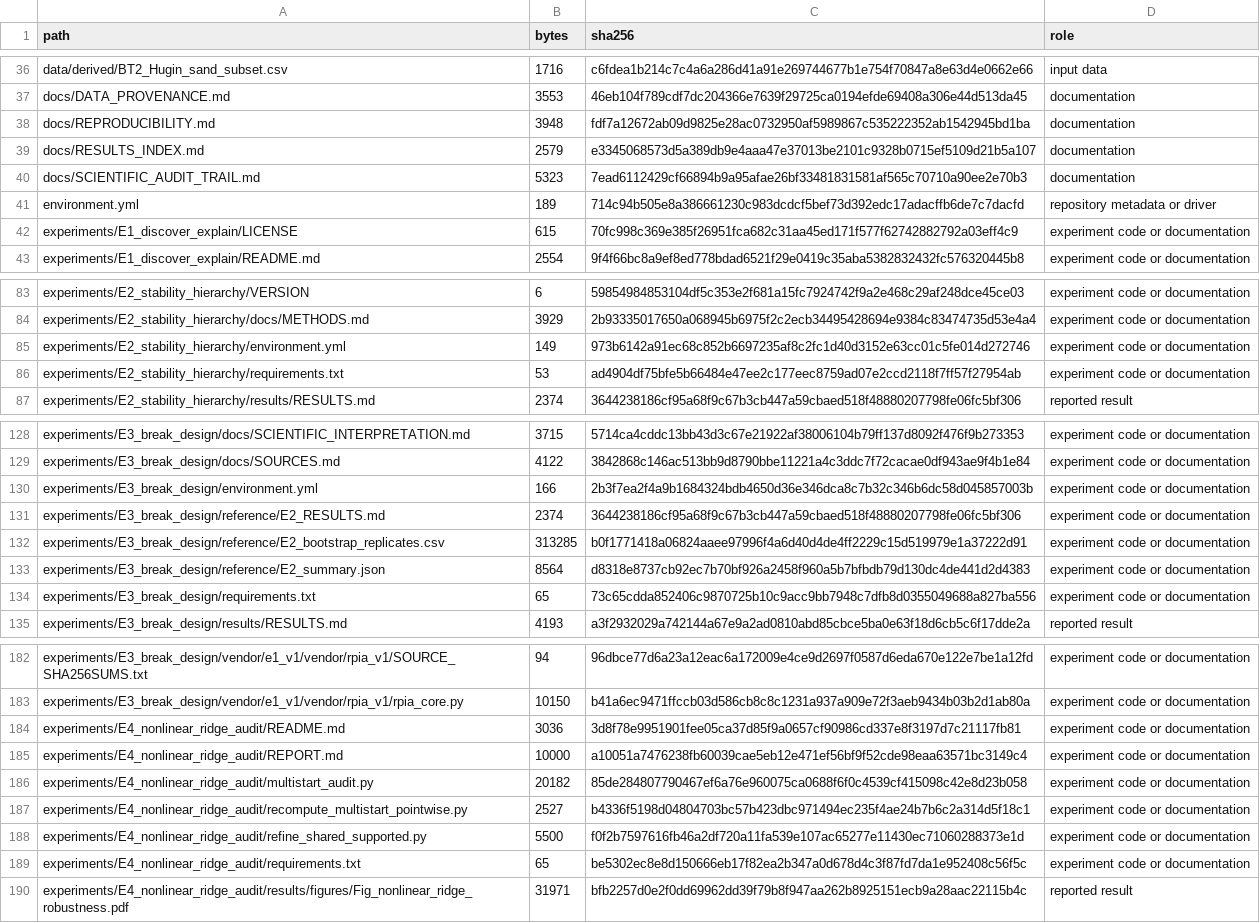
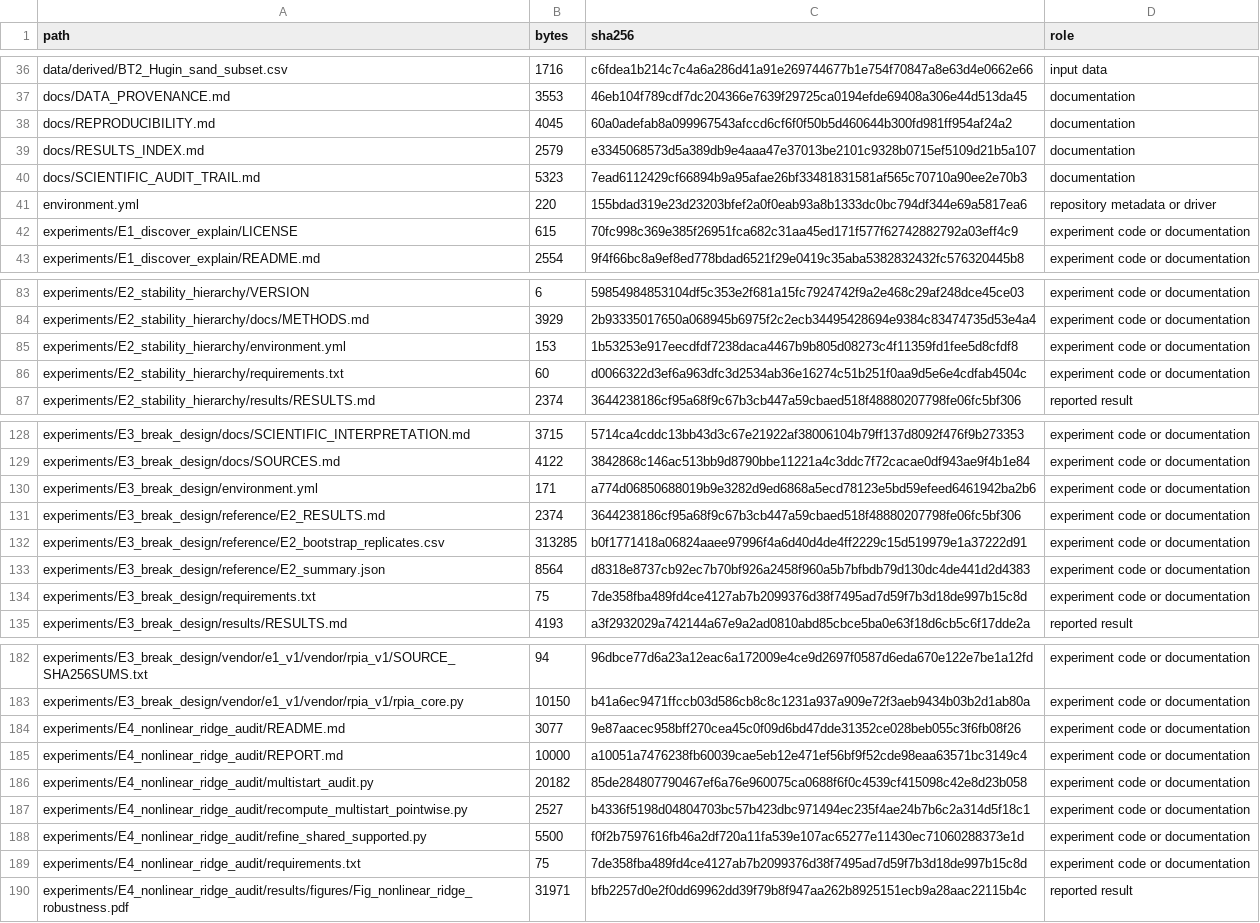
Before and after one commit to epleite/Constant-cement-identifiability, a CSV file: MANIFEST.csv, drawn as a sheet; only a part is shown, gaps mark what is left out; the diff covers the shown part only.

```diff
--- a/MANIFEST.csv
+++ b/MANIFEST.csv
@@ -37,6 +37,6 @@ data/derived/BT2_Hugin_sand_subset.csv,1716,c6fdea1b214c7c4a6a286d41a91e26974467
 docs/DATA_PROVENANCE.md,3553,46eb104f789cdf7dc204366e7639f29725ca0194efde69408a306e44d513da45,documentation
-docs/REPRODUCIBILITY.md,3948,fdf7a12672ab09d9825e28ac0732950af5989867c535222352ab1542945bd1ba,documentation
+docs/REPRODUCIBILITY.md,4045,60a0adefab8a099967543afccd6cf6f0f50b5d460644b300fd981ff954af24a2,documentation
 docs/RESULTS_INDEX.md,2579,e3345068573d5a389db9e4aaa47e37013be2101c9328b0715ef5109d21b5a107,documentation
 docs/SCIENTIFIC_AUDIT_TRAIL.md,5323,7ead6112429cf66894b9a95afae26bf33481831581af565c70710a90ee2e70b3,documentation
-environment.yml,189,714c94b505e8a386661230c983dcdcf5bef73d392edc17adacffb6de7c7dacfd,repository metadata or driver
+environment.yml,220,155bdad319e23d23203bfef2a0f0eab93a8b1333dc0bc794df344e69a5817ea6,repository metadata or driver
 experiments/E1_discover_explain/LICENSE,615,70fc998c369e385f26951fca682c31aa45ed171f577f62742882792a03eff4c9,experiment code or documentation
@@ -84,4 +84,4 @@ experiments/E2_stability_hierarchy/VERSION,6,59854984853104df5c353e2f681a15fc792
 experiments/E2_stability_hierarchy/docs/METHODS.md,3929,2b93335017650a068945b6975f2c2ecb34495428694e9384c83474735d53e4a4,experiment code or documentation
-experiments/E2_stability_hierarchy/environment.yml,149,973b6142a91ec68c852b6697235af8c2fc1d40d3152e63cc01c5fe014d272746,experiment code or documentation
-experiments/E2_stability_hierarchy/requirements.txt,53,ad4904df75bfe5b66484e47ee2c177eec8759ad07e2ccd2118f7ff57f27954ab,experiment code or documentation
+experiments/E2_stability_hierarchy/environment.yml,153,1b53253e917eecdfdf7238daca4467b9b805d08273c4f11359fd1fee5d8cfdf8,experiment code or documentation
+experiments/E2_stability_hierarchy/requirements.txt,60,d0066322d3ef6a963dfc3d2534ab36e16274c51b251f0aa9d5e6e4cdfab4504c,experiment code or documentation
 experiments/E2_stability_hierarchy/results/RESULTS.md,2374,3644238186cf95a68f9c67b3cb447a59cbaed518f48880207798fe06fc5bf306,reported result
@@ -129,3 +129,3 @@ experiments/E3_break_design/docs/SCIENTIFIC_INTERPRETATION.md,3715,5714ca4cddc13
 experiments/E3_break_design/docs/SOURCES.md,4122,3842868c146ac513bb9d8790bbe11221a4c3ddc7f72cacae0df943ae9f4b1e84,experiment code or documentation
-experiments/E3_break_design/environment.yml,166,2b3f7ea2f4a9b1684324bdb4650d36e346dca8c7b32c346b6dc58d045857003b,experiment code or documentation
+experiments/E3_break_design/environment.yml,171,a774d06850688019b9e3282d9ed6868a5ecd78123e5bd59efeed6461942ba2b6,experiment code or documentation
 experiments/E3_break_design/reference/E2_RESULTS.md,2374,3644238186cf95a68f9c67b3cb447a59cbaed518f48880207798fe06fc5bf306,experiment code or documentation
@@ -133,3 +133,3 @@ experiments/E3_break_design/reference/E2_bootstrap_replicates.csv,313285,b0f1771
 experiments/E3_break_design/reference/E2_summary.json,8564,d8318e8737cb92ec7b70bf926a2458f960a5b7bfbdb79d130dc4de441d2d4383,experiment code or documentation
-experiments/E3_break_design/requirements.txt,65,73c65cdda852406c9870725b10c9acc9bb7948c7dfb8d0355049688a827ba556,experiment code or documentation
+experiments/E3_break_design/requirements.txt,75,7de358fba489fd4ce4127ab7b2099376d38f7495ad7d59f7b3d18de997b15c8d,experiment code or documentation
 experiments/E3_break_design/results/RESULTS.md,4193,a3f2932029a742144a67e9a2ad0810abd85cbce5ba0e63f18d6cb5c6f17dde2a,reported result
@@ -183,3 +183,3 @@ experiments/E3_break_design/vendor/e1_v1/vendor/rpia_v1/SOURCE_SHA256SUMS.txt,94
 experiments/E3_break_design/vendor/e1_v1/vendor/rpia_v1/rpia_core.py,10150,b41a6ec9471ffccb03d586cb8c8c1231a937a909e72f3aeb9434b03b2d1ab80a,experiment code or documentation
-experiments/E4_nonlinear_ridge_audit/README.md,3036,3d8f78e9951901fee05ca37d85f9a0657cf90986cd337e8f3197d7c21117fb81,experiment code or documentation
+experiments/E4_nonlinear_ridge_audit/README.md,3077,9e87aacec958bff270cea45c0f09d6bd47dde31352ce028beb055c3f6fb08f26,experiment code or documentation
 experiments/E4_nonlinear_ridge_audit/REPORT.md,10000,a10051a7476238fb60039cae5eb12e471ef56bf9f52cde98eaa63571bc3149c4,experiment code or documentation
@@ -188,3 +188,3 @@ experiments/E4_nonlinear_ridge_audit/recompute_multistart_pointwise.py,2527,b433
 experiments/E4_nonlinear_ridge_audit/refine_shared_supported.py,5500,f0f2b7597616fb46a2df720a11fa539e107ac65277e11430ec71060288373e1d,experiment code or documentation
-experiments/E4_nonlinear_ridge_audit/requirements.txt,65,be5302ec8e8d150666eb17f82ea2b347a0d678d4c3f87fd7da1e952408c56f5c,experiment code or documentation
+experiments/E4_nonlinear_ridge_audit/requirements.txt,75,7de358fba489fd4ce4127ab7b2099376d38f7495ad7d59f7b3d18de997b15c8d,experiment code or documentation
 experiments/E4_nonlinear_ridge_audit/results/figures/Fig_nonlinear_ridge_robustness.pdf,31971,bfb2257d0e2f0dd69962dd39f79b8f947aa262b8925151ecb9a28aac22115b4c,reported result
```
Also changed, not shown: 1 added row and 11 edited cells elsewhere in this file, experiments/E1_discover_explain/MANIFEST.csv, experiments/E2_stability_hierarchy/MANIFEST.csv, 19 other files.
